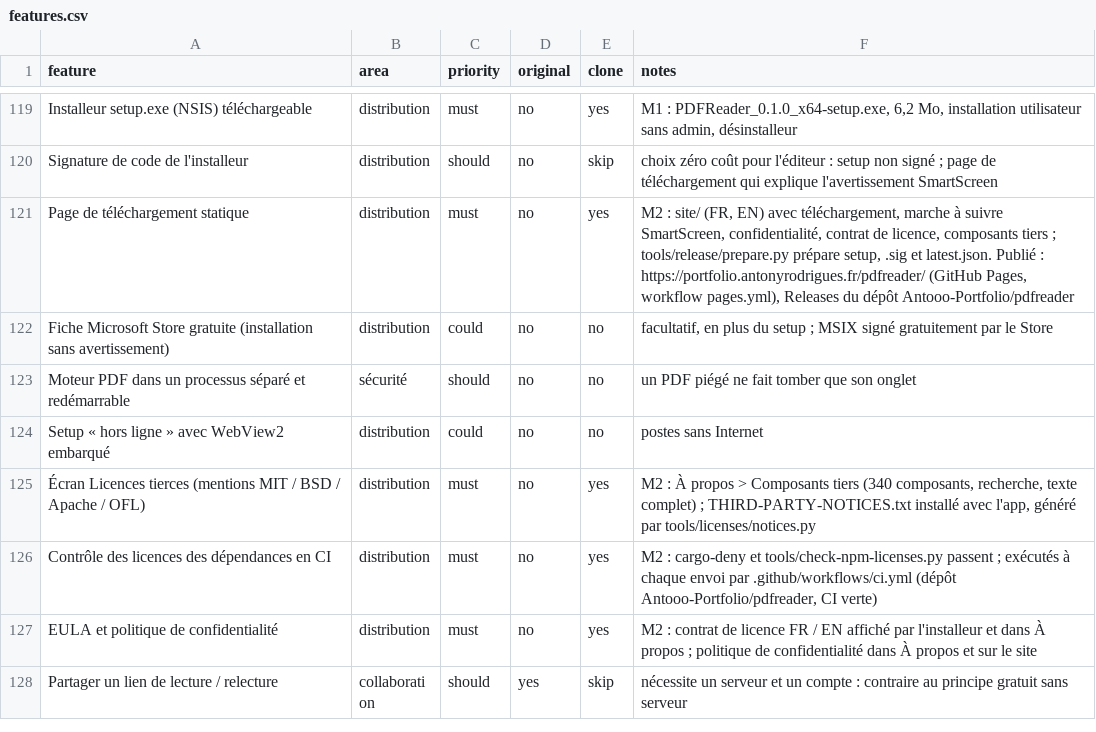
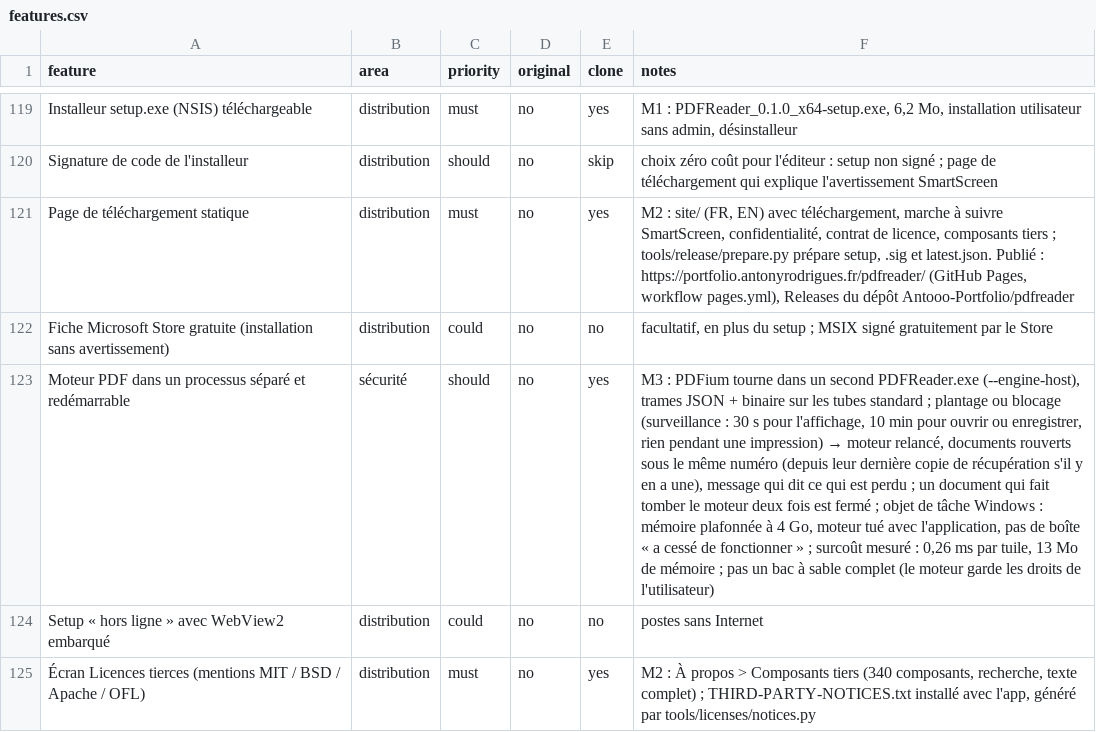
Before and after one commit to Antooo-Portfolio/pdfreader, a CSV file: replica/features.csv, drawn as a sheet; only a part is shown, gaps mark what is left out; the shorter side is filled out with more unchanged rows; the diff names each change by its address in the sheet, - before the commit and + after, or states it on an @@ line.

```diff
--- a/replica/features.csv
+++ b/replica/features.csv
-E123 (clone): no
+E123 (clone): yes
@@ F123 (notes): un PDF piégé ne fait tomber que son onglet → M3 : PDFium tourne dans un second PDFReader.exe (--engine-host), trames JSON + binaire sur les tubes standard ; plantage ou blocage (surveillance : 30 s pour l'affichage, 10 min pour ouvrir ou enregistrer, rien pendant une impression) → moteur relancé, documents rouverts sous le même numéro (depuis leur dernière copie de récupération s'il y en a une), message qui dit ce qui est perdu ; un document qui fait tomber le moteur deux fois est fermé ; objet de tâche Windows : mémoire plafonnée à 4 Go, moteur tué avec l'application, pas de boîte « a cessé de fonctionner » ; surcoût mesuré : 0,26 ms par tuile, 13 Mo de mémoire ; pas un bac à sable complet (le moteur garde les droits de l'utilisateur) @@
```
Also changed, not shown: 19 other files.
